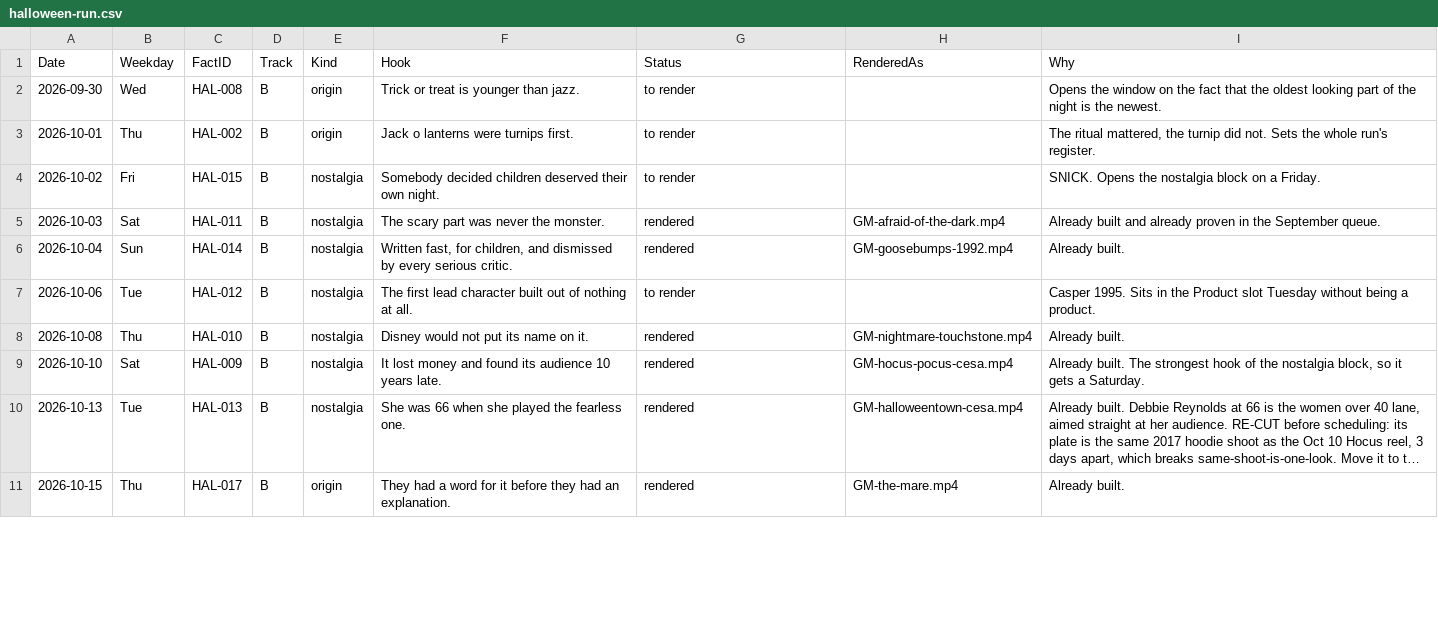
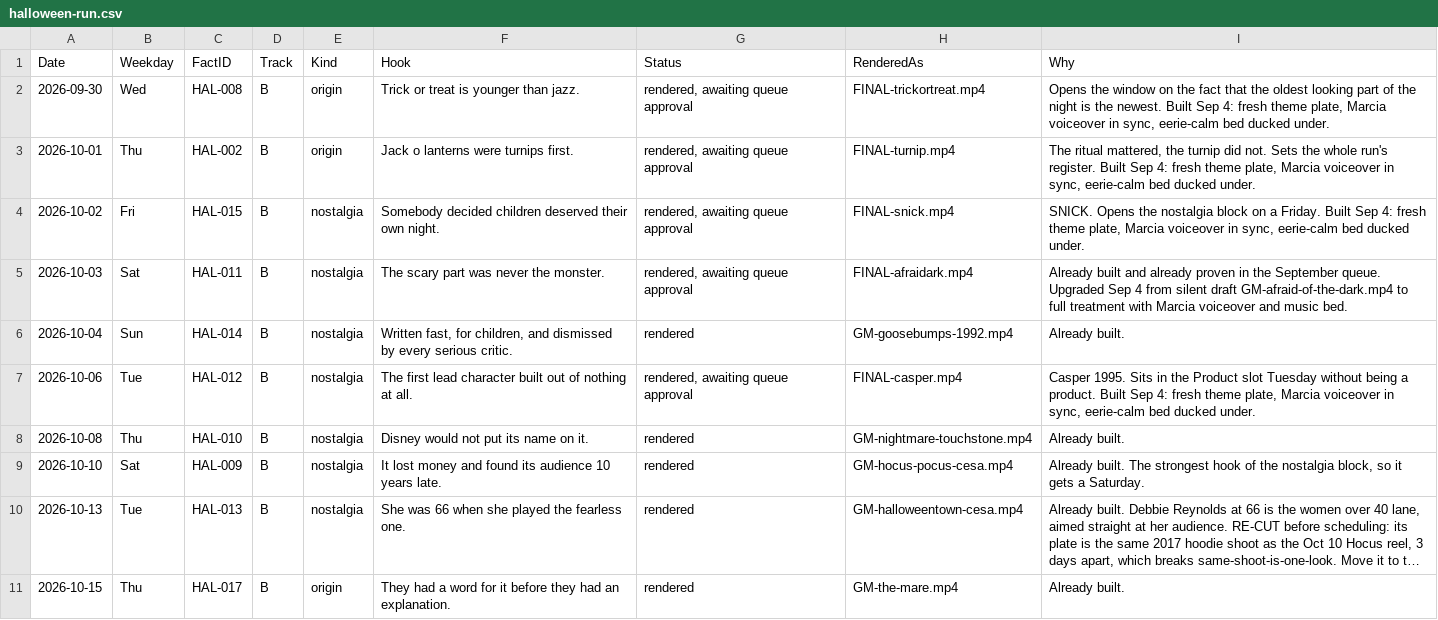
Before and after one commit to amandakersh85-sketch/GentleMuse, a CSV file: filing-system/data/halloween-run.csv, drawn as a sheet; only a part is shown; long unchanged cells end in …; the diff covers the shown part only.

```diff
--- a/filing-system/data/halloween-run.csv
+++ b/filing-system/data/halloween-run.csv
@@ -1,8 +1,8 @@
 Date,Weekday,FactID,Track,Kind,Hook,Status,RenderedAs,Why
-2026-09-30,Wed,HAL-008,B,origin,Trick or treat is younger than jazz.,to render,,Opens the window on the fact that the oldest looking part of the night is the newest.
-2026-10-01,Thu,HAL-002,B,origin,Jack o lanterns were turnips first.,to render,,"The ritual mattered, the turnip did not. Sets the whole run's register."
-2026-10-02,Fri,HAL-015,B,nostalgia,Somebody decided children deserved their own night.,to render,,SNICK. Opens the nostalgia block on a Friday.
-2026-10-03,Sat,HAL-011,B,nostalgia,The scary part was never the monster.,rendered,GM-afraid-of-the-dark.mp4,Already built and already proven in the September queue.
+2026-09-30,Wed,HAL-008,B,origin,Trick or treat is younger than jazz.,"rendered, awaiting queue approval",FINAL-trickortreat.mp4,"Opens the window on the fact that the oldest looking part of the night is the newest. Built Sep 4: fresh theme plate, Marcia voiceover in sync, eerie-calm bed ducked under."
+2026-10-01,Thu,HAL-002,B,origin,Jack o lanterns were turnips first.,"rendered, awaiting queue approval",FINAL-turnip.mp4,"The ritual mattered, the turnip did not. Sets the whole run's register. Built Sep 4: fresh theme plate, Marcia voiceover in sync, eerie-calm bed ducked under."
+2026-10-02,Fri,HAL-015,B,nostalgia,Somebody decided children deserved their own night.,"rendered, awaiting queue approval",FINAL-snick.mp4,"SNICK. Opens the nostalgia block on a Friday. Built Sep 4: fresh theme plate, Marcia voiceover in sync, eerie-calm bed ducked under."
+2026-10-03,Sat,HAL-011,B,nostalgia,The scary part was never the monster.,"rendered, awaiting queue approval",FINAL-afraidark.mp4,Already built and already proven in the September queue. Upgraded Sep 4 from silent draft GM-afraid-of-the-dark.mp4 to full treatment with Marcia voiceover and music bed.
 2026-10-04,Sun,HAL-014,B,nostalgia,"Written fast, for children, and dismissed by every serious critic.",rendered,GM-goosebumps-1992.mp4,Already built.
-2026-10-06,Tue,HAL-012,B,nostalgia,The first lead character built out of nothing at all.,to render,,Casper 1995. Sits in the Product slot Tuesday without being a product.
+2026-10-06,Tue,HAL-012,B,nostalgia,The first lead character built out of nothing at all.,"rendered, awaiting queue approval",FINAL-casper.mp4,"Casper 1995. Sits in the Product slot Tuesday without being a product. Built Sep 4: fresh theme plate, Marcia voiceover in sync, eerie-calm bed ducked under."
 2026-10-08,Thu,HAL-010,B,nostalgia,Disney would not put its name on it.,rendered,GM-nightmare-touchstone.mp4,Already built.
```
Also changed, not shown: 9 edited cells elsewhere in this file, filing-system/data/register-media.csv, filing-system/data/theme-image-drafts.csv, 16 other files.
